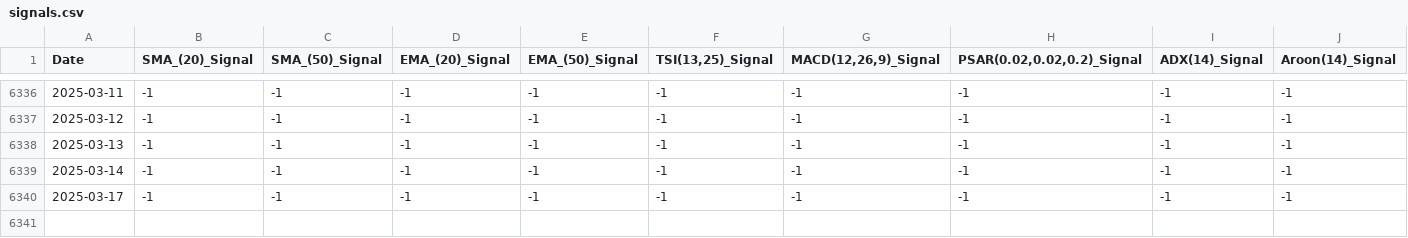
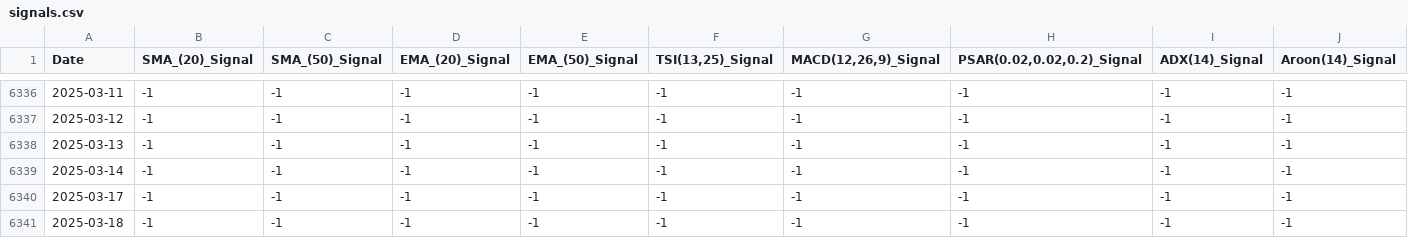
Before and after one commit to ChoiInYeol/TA, a CSV file: assets/signals.csv, drawn as a sheet; only a part is shown, gaps mark what is left out; rows hold the shown columns only; the diff names each change by its address in the sheet, - before the commit and + after, or states it on an @@ line.

```diff
--- a/assets/signals.csv
+++ b/assets/signals.csv
+row 6341: 2025-03-18 | -1 | -1 | -1 | -1 | -1 | -1 | -1 | -1 | -1
```
Also changed, not shown: 2 other files.
